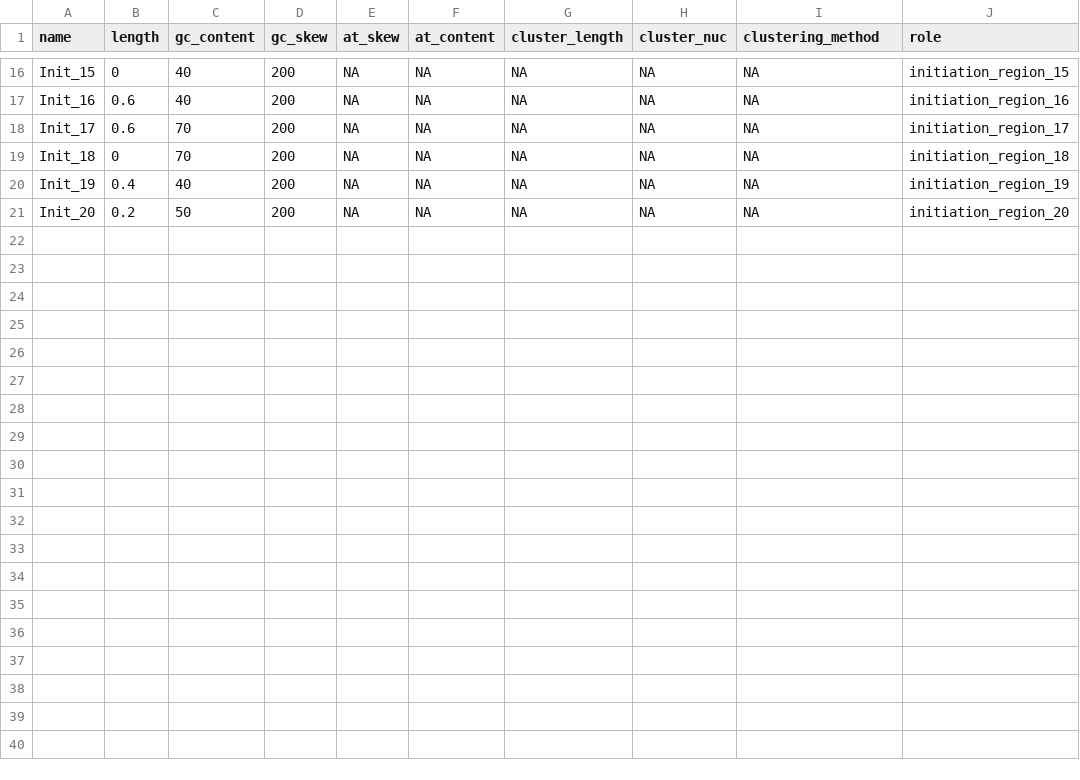
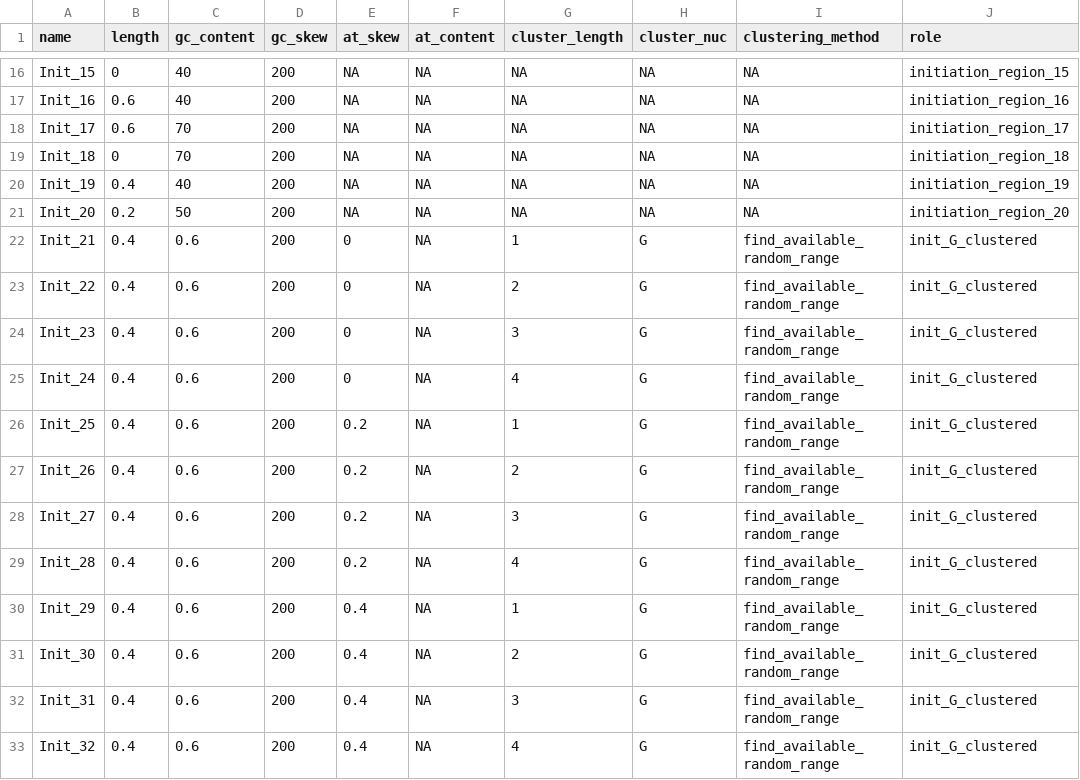
Before and after one commit to EthanHolleman/plasmid-VR-design, a TSV file: variable_defs/initiation_plamids.tsv, drawn as a sheet; only a part is shown, gaps mark what is left out; the diff names each change by its address in the sheet, - before the commit and + after, or states it on an @@ line.

Commit message:
combine initiation plasmid region files

```diff
--- a/variable_defs/initiation_plamids.tsv
+++ b/variable_defs/initiation_plamids.tsv
+row 22: Init_21 | 0.4 | 0.6 | 200 | 0 | NA | 1 | G | find_available_random_range | init_G_clustered
+row 23: Init_22 | 0.4 | 0.6 | 200 | 0 | NA | 2 | G | find_available_random_range | init_G_clustered
+row 24: Init_23 | 0.4 | 0.6 | 200 | 0 | NA | 3 | G | find_available_random_range | init_G_clustered
+row 25: Init_24 | 0.4 | 0.6 | 200 | 0 | NA | 4 | G | find_available_random_range | init_G_clustered
+row 26: Init_25 | 0.4 | 0.6 | 200 | 0.2 | NA | 1 | G | find_available_random_range | init_G_clustered
+row 27: Init_26 | 0.4 | 0.6 | 200 | 0.2 | NA | 2 | G | find_available_random_range | init_G_clustered
+row 28: Init_27 | 0.4 | 0.6 | 200 | 0.2 | NA | 3 | G | find_available_random_range | init_G_clustered
+row 29: Init_28 | 0.4 | 0.6 | 200 | 0.2 | NA | 4 | G | find_available_random_range | init_G_clustered
+row 30: Init_29 | 0.4 | 0.6 | 200 | 0.4 | NA | 1 | G | find_available_random_range | init_G_clustered
+row 31: Init_30 | 0.4 | 0.6 | 200 | 0.4 | NA | 2 | G | find_available_random_range | init_G_clustered
+row 32: Init_31 | 0.4 | 0.6 | 200 | 0.4 | NA | 3 | G | find_available_random_range | init_G_clustered
+row 33: Init_32 | 0.4 | 0.6 | 200 | 0.4 | NA | 4 | G | find_available_random_range | init_G_clustered
```
Also changed, not shown: 1 other file.
